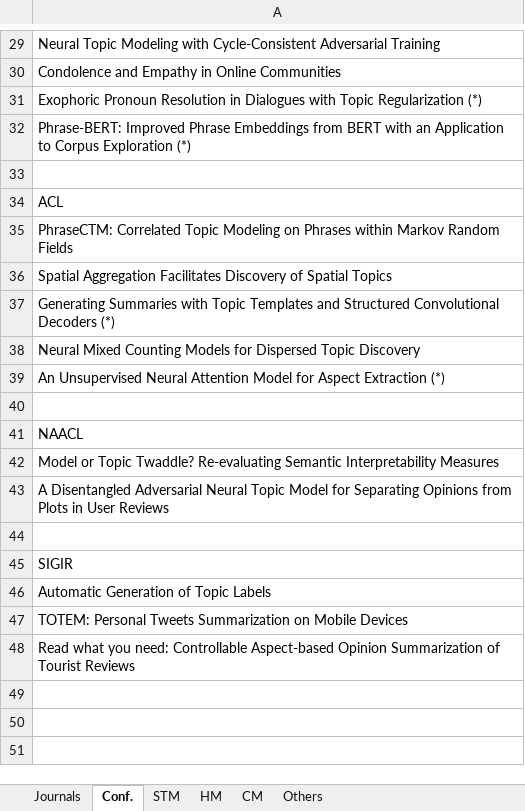
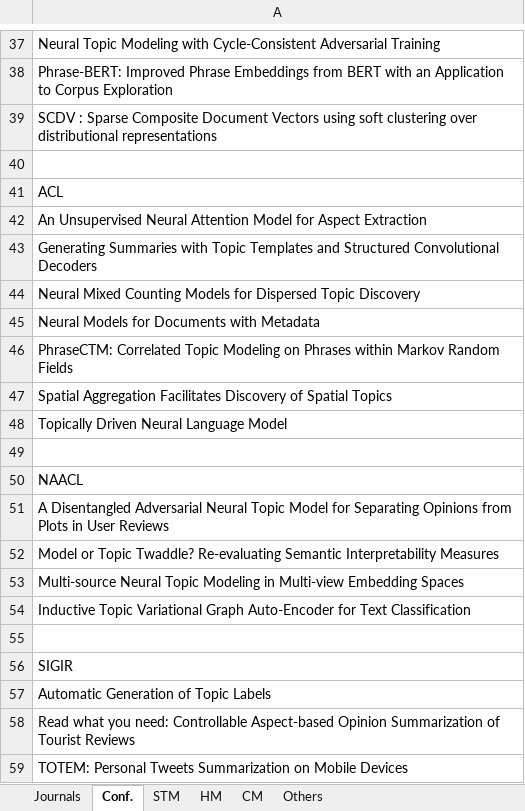
Before and after one commit to iberius96/Msc_Thesis, an Excel workbook: References/Selection.xlsx, sheet Conf., drawn as a sheet; only a part is shown, gaps mark what is left out; values as stored, in another font and other column widths than the file's, no cell formats; removed rows and columns are numbered as before the commit, all else as after; the diff covers the shown part only; the diff names each change by its address in the sheet, - before the commit and + after, or states it on an @@ line.

```diff
--- a/References/Selection.xlsx (sheet Conf.)
+++ b/References/Selection.xlsx (sheet Conf.)
-A38: Condolence and Empathy in Online Communities
+A38: Phrase-BERT: Improved Phrase Embeddings from BERT with an Application to Corpus Exploration
-A39: Exophoric Pronoun Resolution in Dialogues with Topic Regularization (*)
+A39: SCDV : Sparse Composite Document Vectors using soft clustering over distributional representations
-row 32: Phrase-BERT: Improved Phrase Embeddings from BERT with an Application to Corpus Exploration (*)
+row 42: An Unsupervised Neural Attention Model for Aspect Extraction
+row 43: Generating Summaries with Topic Templates and Structured Convolutional Decoders
-row 38: Neural Mixed Counting Models for Dispers…
+row 44: Neural Mixed Counting Models for Dispers…
+row 45: Neural Models for Documents with Metadata
-A48: Generating Summaries with Topic Templates and Structured Convolutional Decoders (*)
+A48: Topically Driven Neural Language Model
-row 39: An Unsupervised Neural Attention Model for Aspect Extraction (*)
+row 51: A Disentangled Adversarial Neural Topic Model for Separating Opinions from Plots in User Reviews
-A53: A Disentangled Adversarial Neural Topic Model for Separating Opinions from Plots in User Reviews
+A53: Multi-source Neural Topic Modeling in Multi-view Embedding Spaces
+row 54: Inductive Topic Variational Graph Auto-Encoder for Text Classification
-row 48: Read what you need: Controllable Aspect-…
+row 58: Read what you need: Controllable Aspect-…
```
Also changed, not shown: 9 added rows, 1 removed row, 4 moved rows and 4 edited cells elsewhere in this sheet, sheet HM, sheet CM, sheet Others, sheet Journals, sheet STM, cell formats, 15 other files.
